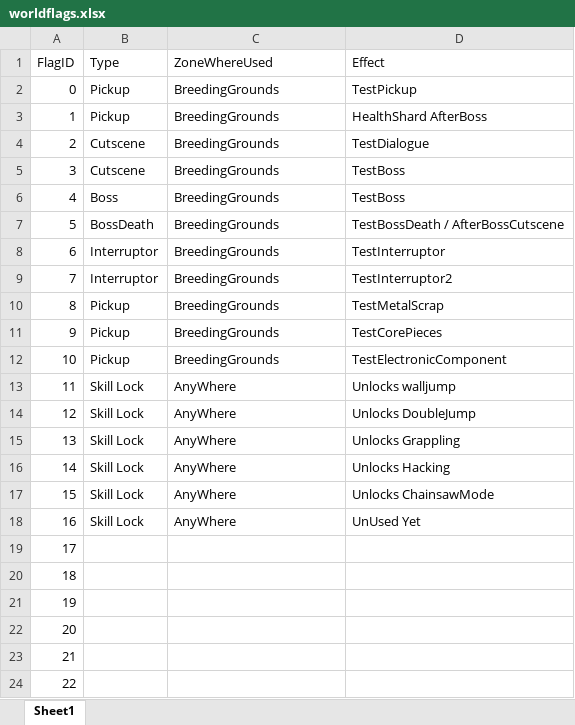
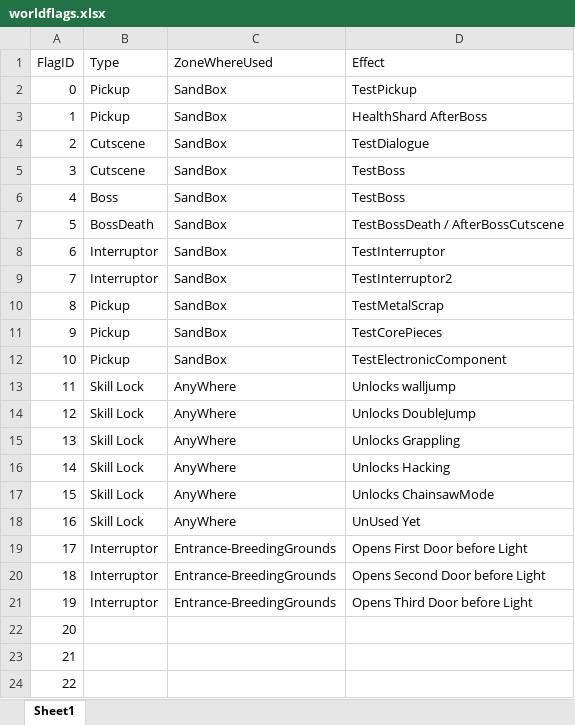
Before and after one commit to Rikiwastaken/FadingLight, an Excel workbook: Assets/worldflags.xlsx, sheet Sheet1, drawn as a sheet; only a part is shown; values as stored, in another font and other column widths than the file's, no borders; the diff names each change by its address in the sheet, - before the commit and + after, or states it on an @@ line.

```diff
--- a/Assets/worldflags.xlsx (sheet Sheet1)
+++ b/Assets/worldflags.xlsx (sheet Sheet1)
-C2:C12 (ZoneWhereUsed): BreedingGrounds
+C2:C12 (ZoneWhereUsed): SandBox
-B19:B21 (Type): (empty)
+B19:B21 (Type): Interruptor
-C19:C21 (ZoneWhereUsed): (empty)
+C19:C21 (ZoneWhereUsed): Entrance-BreedingGrounds
-D19 (Effect): (empty)
+D19 (Effect): Opens First Door before Light
-D20 (Effect): (empty)
+D20 (Effect): Opens Second Door before Light
-D21 (Effect): (empty)
+D21 (Effect): Opens Third Door before Light
```
Also changed, not shown: 5 other files.
